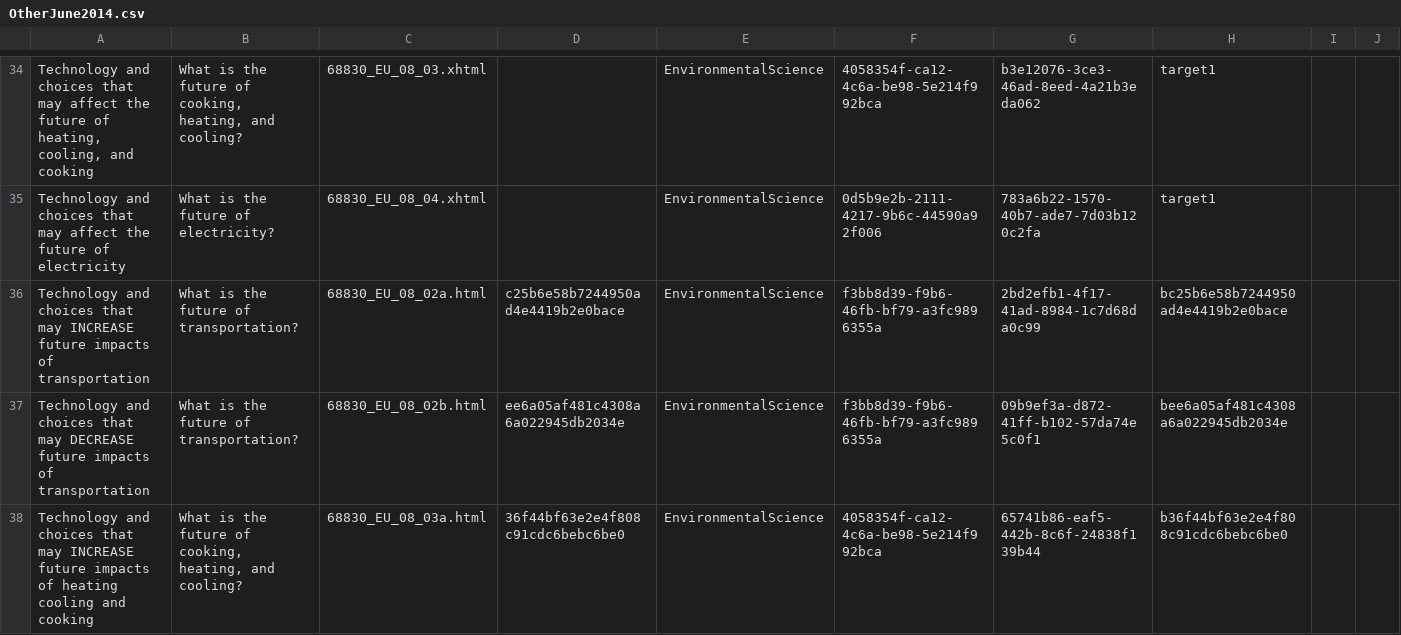
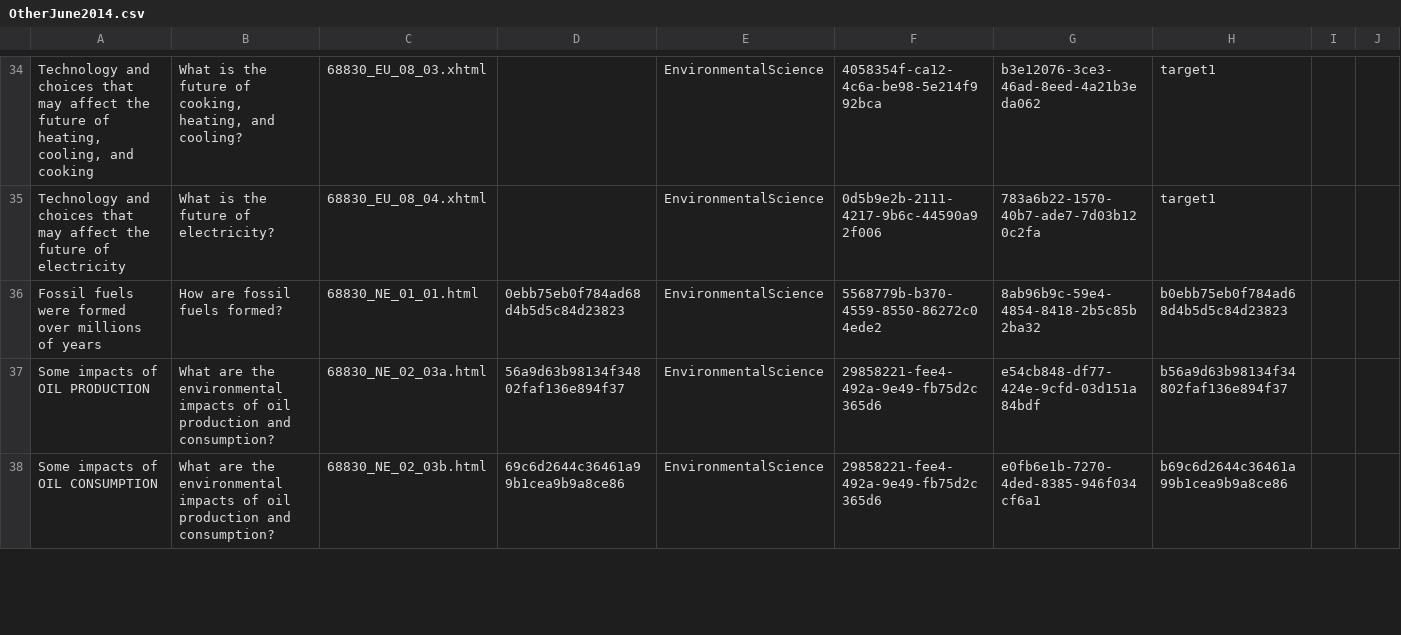
Before and after one commit to GRC1023/BrixContent, a CSV file: Neff/Other/OtherJune2014.csv, drawn as a sheet; only a part is shown, gaps mark what is left out; the shorter side is filled out with more unchanged rows; the diff covers the shown part only; the diff names each change by its address in the sheet, - before the commit and + after, or states it on an @@ line.

Commit message:
seems the a & b versions of the EU_08_0{2,3,4} activities aren't supposed to exist anymore
removed them from the assignments and from the OtherJune2014.csv file.

```diff
--- a/Neff/Other/OtherJune2014.csv
+++ b/Neff/Other/OtherJune2014.csv
-row 36: Technology and choices that may INCREASE future impacts of transportation | What is the future of transportation? | 68830_EU_08_02a.html | c25b6e58b7244950ad4e4419b2e0bace | EnvironmentalScience | f3bb8d39-f9b6-46fb-bf79-a3fc9896355a | 2bd2efb1-4f17-41ad-8984-1c7d68da0c99 | bc25b6e58b7244950ad4e4419b2e0bace
-row 37: Technology and choices that may DECREASE future impacts of transportation | What is the future of transportation? | 68830_EU_08_02b.html | ee6a05af481c4308a6a022945db2034e | EnvironmentalScience | f3bb8d39-f9b6-46fb-bf79-a3fc9896355a | 09b9ef3a-d872-41ff-b102-57da74e5c0f1 | bee6a05af481c4308a6a022945db2034e
-row 38: Technology and choices that may INCREASE future impacts of heating cooling and cooking | What is the future of cooking, heating, and cooling? | 68830_EU_08_03a.html | 36f44bf63e2e4f808c91cdc6bebc6be0 | EnvironmentalScience | 4058354f-ca12-4c6a-be98-5e214f992bca | 65741b86-eaf5-442b-8c6f-24838f139b44 | b36f44bf63e2e4f808c91cdc6bebc6be0
```
Also changed, not shown: 3 removed rows elsewhere in this file, 3 other files.
